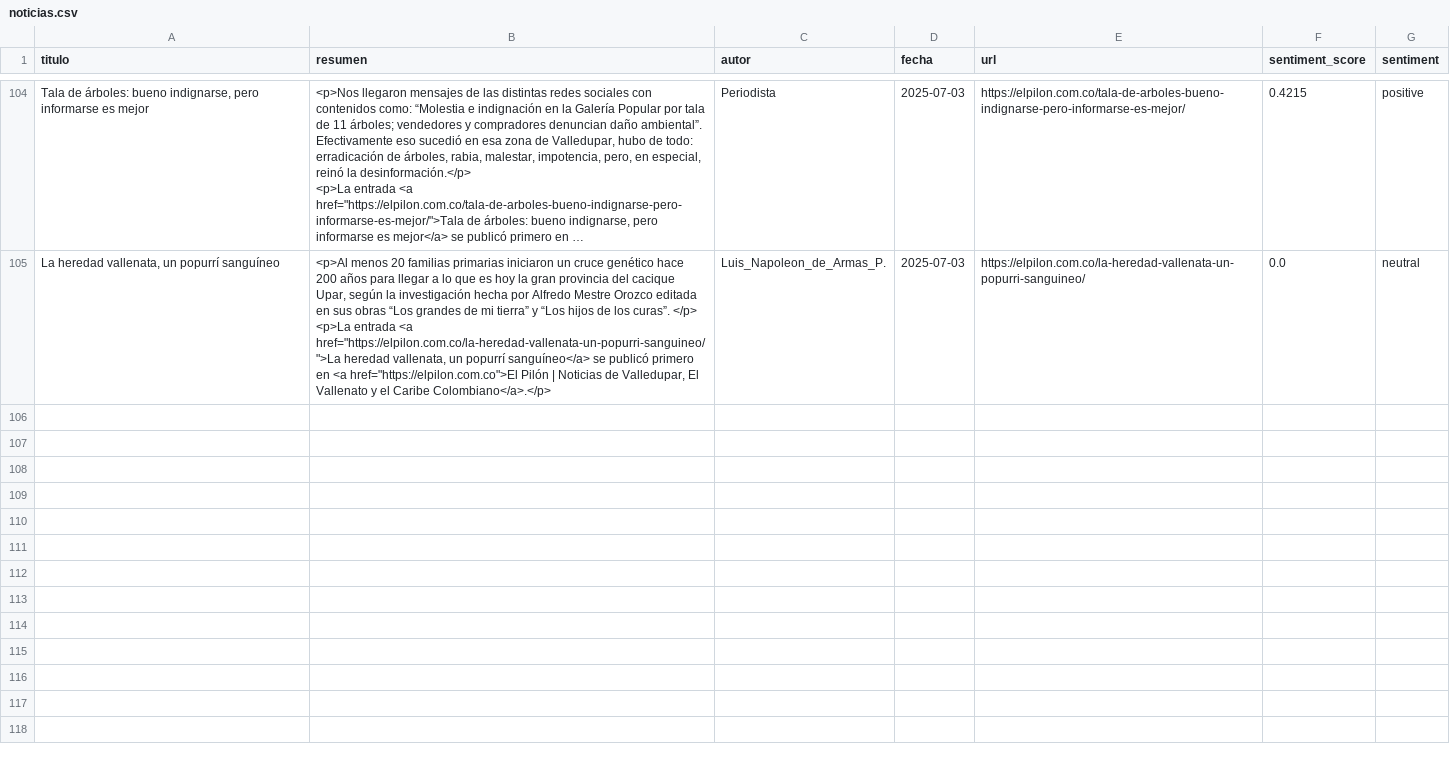
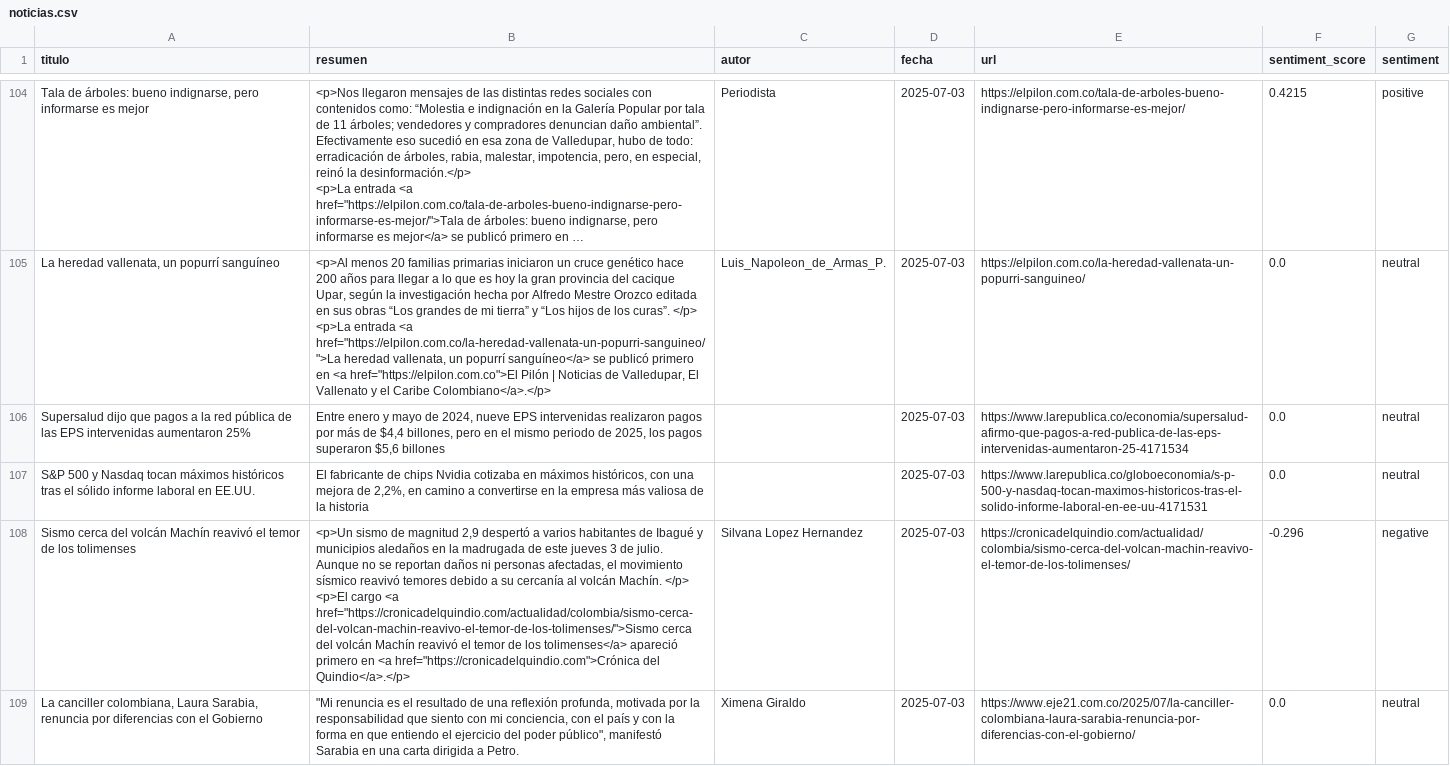
Before and after one commit to JoseAlvarezMedina/scraper_noticias, a CSV file: noticias.csv, drawn as a sheet; only a part is shown, gaps mark what is left out; long unchanged cells end in …; ↵ is a line break in a cell; the diff names each change by its address in the sheet, - before the commit and + after, or states it on an @@ line.

Commit message:
🧹 Fix: limpieza de fecha, normalización y CSV pipeline sin duplicados

```diff
--- a/noticias.csv
+++ b/noticias.csv
+row 106: Supersalud dijo que pagos a la red pública de las EPS intervenidas aumentaron 25% | Entre enero y mayo de 2024, nueve EPS intervenidas realizaron pagos por más de $4,4 billones, pero en el mismo periodo de 2025, los pagos superaron $5,6 billones |  | 2025-07-03 | https://www.larepublica.co/economia/supersalud-afirmo-que-pagos-a-red-publica-de-las-eps-intervenidas-aumentaron-25-4171534 | 0.0 | neutral
+row 107: S&P 500 y Nasdaq tocan máximos históricos tras el sólido informe laboral en EE.UU. | El fabricante de chips Nvidia cotizaba en máximos históricos, con una mejora de 2,2%, en camino a convertirse en la empresa más valiosa de la historia |  | 2025-07-03 | https://www.larepublica.co/globoeconomia/s-p-500-y-nasdaq-tocan-maximos-historicos-tras-el-solido-informe-laboral-en-ee-uu-4171531 | 0.0 | neutral
+row 108: Sismo cerca del volcán Machín reavivó el temor de los tolimenses | <p>Un sismo de magnitud 2,9 despertó a varios habitantes de Ibagué y municipios aledaños en la madrugada de este jueves 3 de julio. Aunque no se reportan daños ni personas afectadas, el movimiento sísmico reavivó temores debido a su cercanía al volcán Machín. </p> ↵ <p>El cargo <a href="https://cronicadelquindio.com/actualidad/colombia/sismo-cerca-del-volcan-machin-reavivo-el-temor-de-los-tolimenses/">Sismo cerca del volcán Machín reavivó el temor de los tolimenses</a> apareció primero en <a href="https://cronicadelquindio.com">Crónica del Quindio</a>.</p> | Silvana Lopez Hernandez | 2025-07-03 | https://cronicadelquindio.com/actualidad/colombia/sismo-cerca-del-volcan-machin-reavivo-el-temor-de-los-tolimenses/ | -0.296 | negative
+row 109: La canciller colombiana, Laura Sarabia, renuncia por diferencias con el Gobierno | "Mi renuncia es el resultado de una reflexión profunda, motivada por la responsabilidad que siento con mi conciencia, con el país y con la forma en que entiendo el ejercicio del poder público", manifestó Sarabia en una carta dirigida a Petro. | Ximena Giraldo | 2025-07-03 | https://www.eje21.com.co/2025/07/la-canciller-colombiana-laura-sarabia-renuncia-por-diferencias-con-el-gobierno/ | 0.0 | neutral
```
Also changed, not shown: 7 other files.
